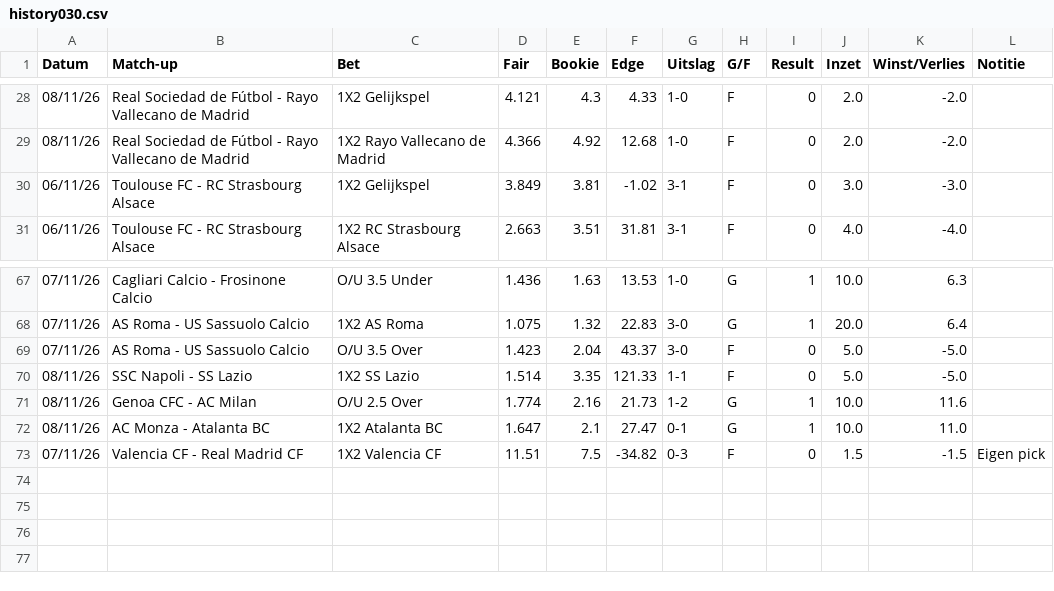
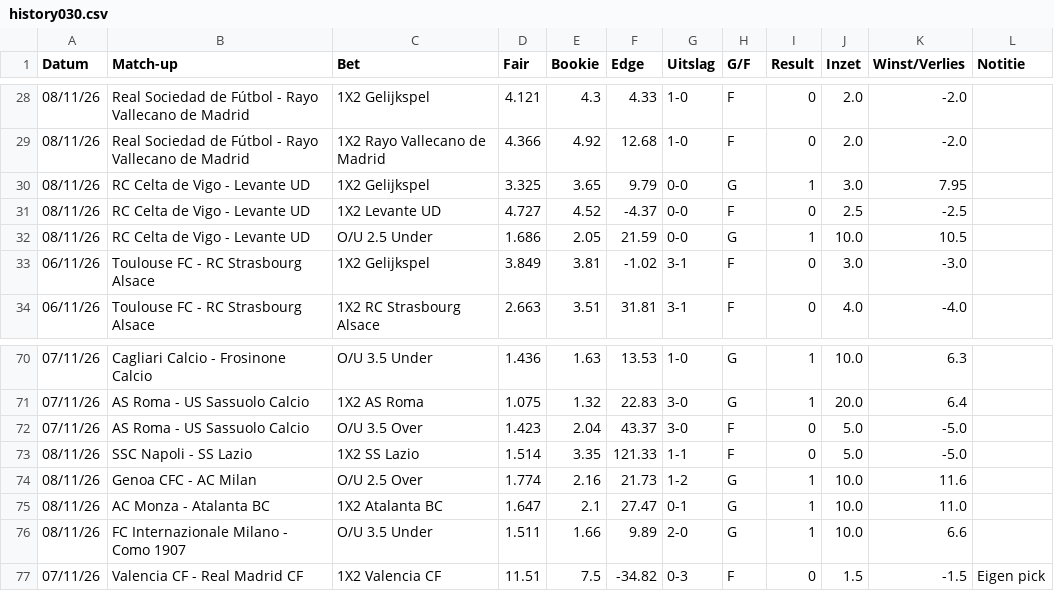
Before and after one commit to Player87887/Johnsballiebets, a CSV file: picks/history030.csv, drawn as a sheet; only a part is shown, gaps mark what is left out; the diff names each change by its address in the sheet, - before the commit and + after, or states it on an @@ line.

Commit message:
Picks: history030.csv bijgewerkt

```diff
--- a/picks/history030.csv
+++ b/picks/history030.csv
+row 30: 08/11/26 | RC Celta de Vigo - Levante UD | 1X2 Gelijkspel | 3.325 | 3.65 | 9.79 | 0-0 | G | 1 | 3.0 | 7.95
+row 31: 08/11/26 | RC Celta de Vigo - Levante UD | 1X2 Levante UD | 4.727 | 4.52 | -4.37 | 0-0 | F | 0 | 2.5 | -2.5
+row 32: 08/11/26 | RC Celta de Vigo - Levante UD | O/U 2.5 Under | 1.686 | 2.05 | 21.59 | 0-0 | G | 1 | 10.0 | 10.5
+row 76: 08/11/26 | FC Internazionale Milano - Como 1907 | O/U 3.5 Under | 1.511 | 1.66 | 9.89 | 2-0 | G | 1 | 10.0 | 6.6
```
